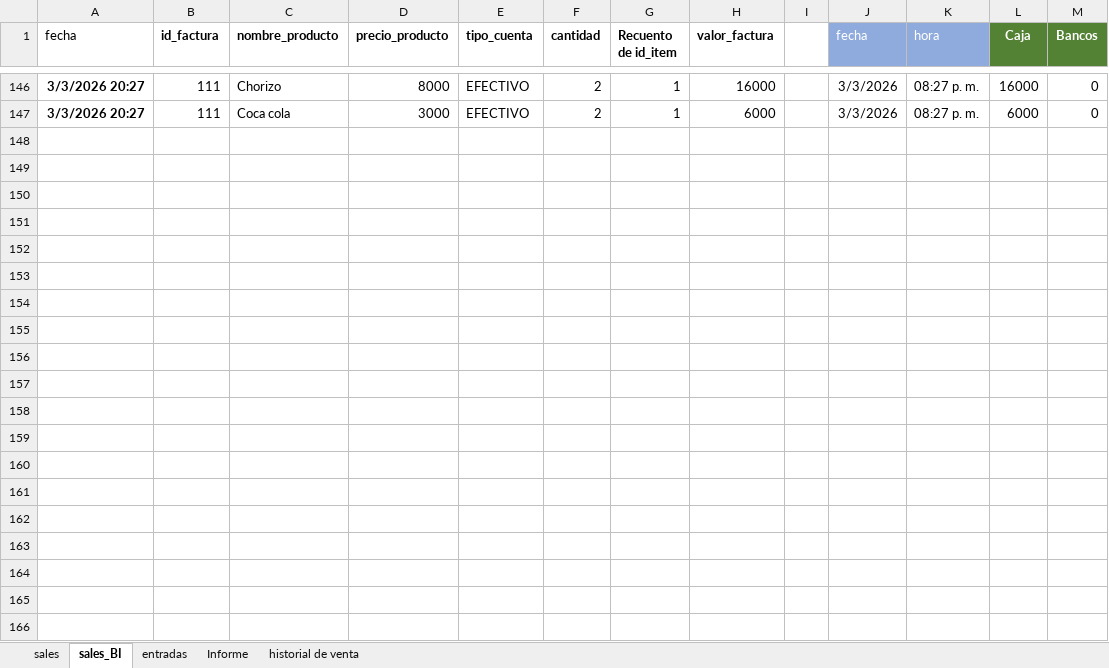
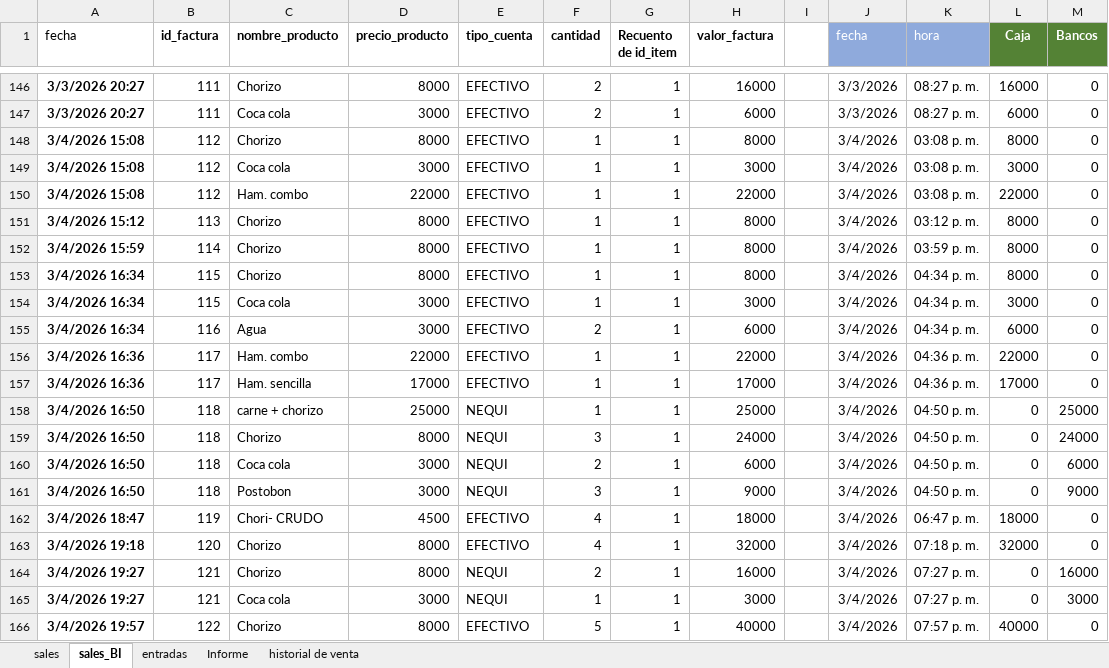
Before and after one commit to edwin15torres/Hardware, an Excel workbook: Dashboard Chorobi Parrilla.xlsx, sheet sales_BI, drawn as a sheet; only a part is shown, gaps mark what is left out; values as stored, in another font and other column widths than the file's, no borders; the diff covers the shown part only; the diff names each change by its address in the sheet, - before the commit and + after, or states it on an @@ line.

```diff
--- a/Dashboard Chorobi Parrilla.xlsx (sheet sales_BI)
+++ b/Dashboard Chorobi Parrilla.xlsx (sheet sales_BI)
+row 148: 3/4/2026 15:08 | 112 | Chorizo | 8000 | EFECTIVO | 1 | 1 | 8000 |  | 3/4/2026 | 03:08 p. m. | 8000 | 0
+row 149: 3/4/2026 15:08 | 112 | Coca cola | 3000 | EFECTIVO | 1 | 1 | 3000 |  | 3/4/2026 | 03:08 p. m. | 3000 | 0
+row 150: 3/4/2026 15:08 | 112 | Ham. combo | 22000 | EFECTIVO | 1 | 1 | 22000 |  | 3/4/2026 | 03:08 p. m. | 22000 | 0
+row 151: 3/4/2026 15:12 | 113 | Chorizo | 8000 | EFECTIVO | 1 | 1 | 8000 |  | 3/4/2026 | 03:12 p. m. | 8000 | 0
+row 152: 3/4/2026 15:59 | 114 | Chorizo | 8000 | EFECTIVO | 1 | 1 | 8000 |  | 3/4/2026 | 03:59 p. m. | 8000 | 0
+row 153: 3/4/2026 16:34 | 115 | Chorizo | 8000 | EFECTIVO | 1 | 1 | 8000 |  | 3/4/2026 | 04:34 p. m. | 8000 | 0
+row 154: 3/4/2026 16:34 | 115 | Coca cola | 3000 | EFECTIVO | 1 | 1 | 3000 |  | 3/4/2026 | 04:34 p. m. | 3000 | 0
+row 155: 3/4/2026 16:34 | 116 | Agua | 3000 | EFECTIVO | 2 | 1 | 6000 |  | 3/4/2026 | 04:34 p. m. | 6000 | 0
+row 156: 3/4/2026 16:36 | 117 | Ham. combo | 22000 | EFECTIVO | 1 | 1 | 22000 |  | 3/4/2026 | 04:36 p. m. | 22000 | 0
+row 157: 3/4/2026 16:36 | 117 | Ham. sencilla | 17000 | EFECTIVO | 1 | 1 | 17000 |  | 3/4/2026 | 04:36 p. m. | 17000 | 0
+row 158: 3/4/2026 16:50 | 118 | carne + chorizo | 25000 | NEQUI | 1 | 1 | 25000 |  | 3/4/2026 | 04:50 p. m. | 0 | 25000
+row 159: 3/4/2026 16:50 | 118 | Chorizo | 8000 | NEQUI | 3 | 1 | 24000 |  | 3/4/2026 | 04:50 p. m. | 0 | 24000
+row 160: 3/4/2026 16:50 | 118 | Coca cola | 3000 | NEQUI | 2 | 1 | 6000 |  | 3/4/2026 | 04:50 p. m. | 0 | 6000
+row 161: 3/4/2026 16:50 | 118 | Postobon | 3000 | NEQUI | 3 | 1 | 9000 |  | 3/4/2026 | 04:50 p. m. | 0 | 9000
+row 162: 3/4/2026 18:47 | 119 | Chori- CRUDO | 4500 | EFECTIVO | 4 | 1 | 18000 |  | 3/4/2026 | 06:47 p. m. | 18000 | 0
+row 163: 3/4/2026 19:18 | 120 | Chorizo | 8000 | EFECTIVO | 4 | 1 | 32000 |  | 3/4/2026 | 07:18 p. m. | 32000 | 0
+row 164: 3/4/2026 19:27 | 121 | Chorizo | 8000 | NEQUI | 2 | 1 | 16000 |  | 3/4/2026 | 07:27 p. m. | 0 | 16000
+row 165: 3/4/2026 19:27 | 121 | Coca cola | 3000 | NEQUI | 1 | 1 | 3000 |  | 3/4/2026 | 07:27 p. m. | 0 | 3000
+row 166: 3/4/2026 19:57 | 122 | Chorizo | 8000 | EFECTIVO | 5 | 1 | 40000 |  | 3/4/2026 | 07:57 p. m. | 40000 | 0
```
Also changed, not shown: 61 added rows and 1 edited cell elsewhere in this sheet, sheet sales, sheet historial de venta, sheet Informe, formulas that keep their value, Finanzas Choriboni.xlsx, 1 other file.
